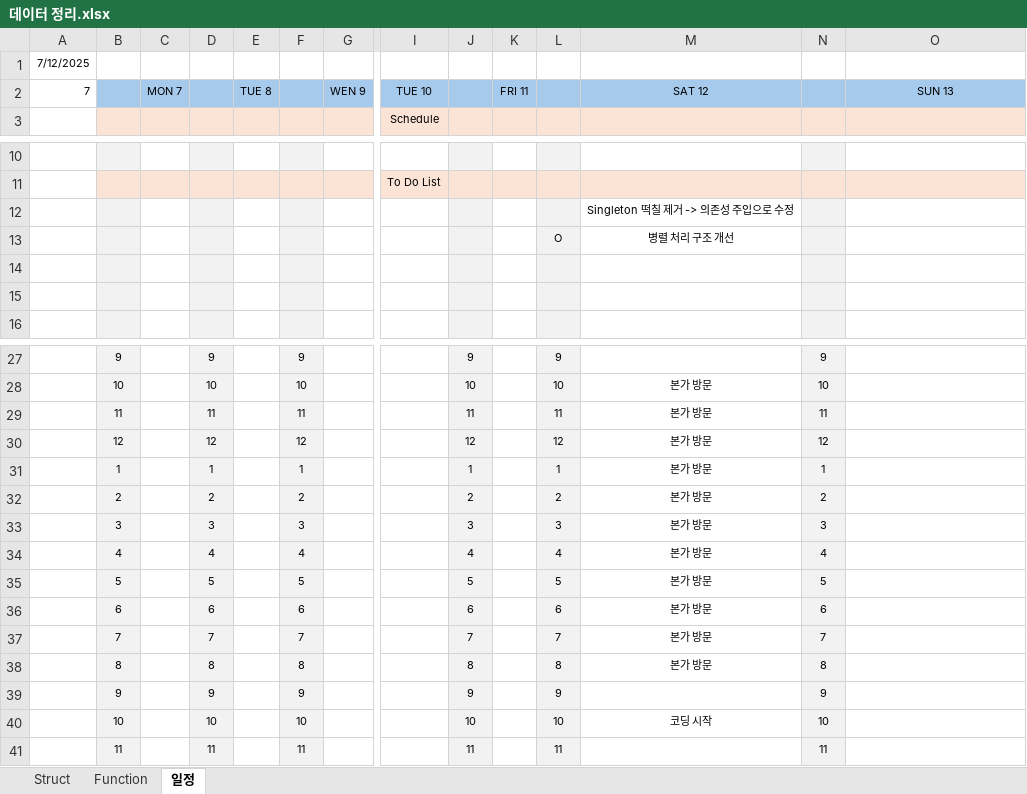
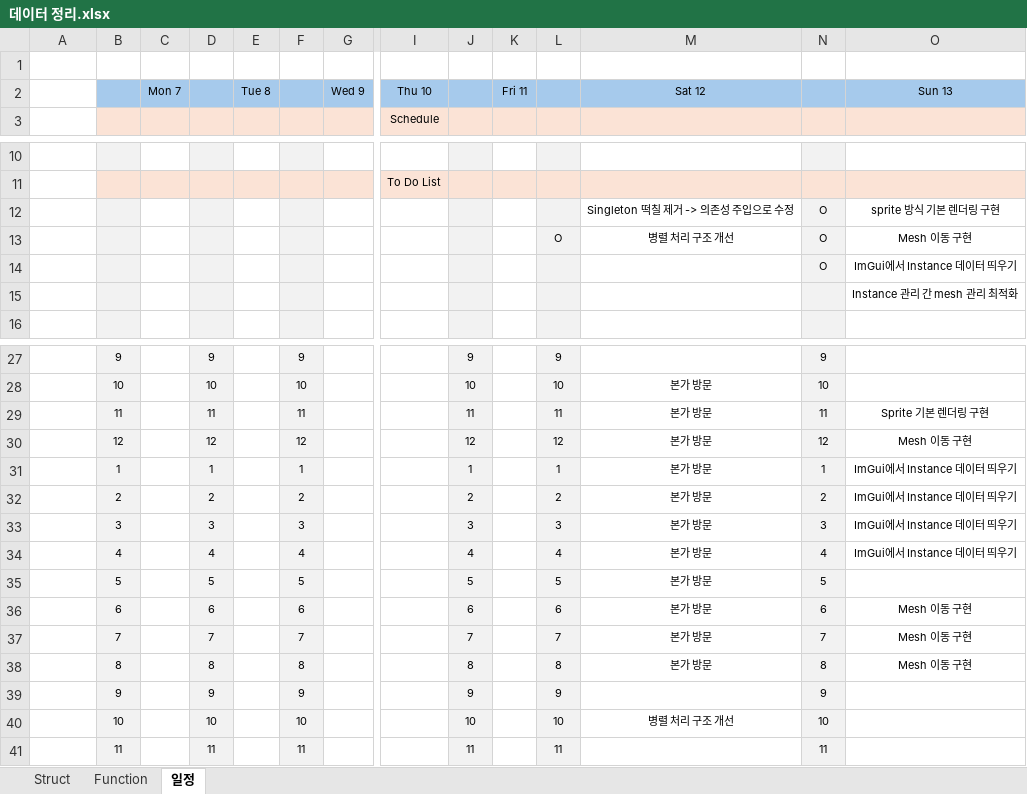
Before and after one commit to kyun1016/DirectX12, an Excel workbook: Doc/데이터 정리.xlsx, sheet 일정, drawn as a sheet; only a part is shown, gaps mark what is left out; values as stored, in another font and other column widths than the file's, no borders; removed rows and columns are numbered as before the commit, all else as after; rows hold the shown columns only; the diff names each change by its address in the sheet, - before the commit and + after, or states it on an @@ line.

Commit message:
Instance 관리를 위한 ImGui Panel 추가 완료. Instance 관리 체계 구현 완료

```diff
--- a/Doc/데이터 정리.xlsx (sheet 일정)
+++ b/Doc/데이터 정리.xlsx (sheet 일정)
-A1: 7/12/2025
+A1: (empty)
-row 2: 7 |  | MON 7 |  | TUE 8 |  | WEN 9 | TUE 10 |  | FRI 11 |  | SAT 12 |  | SUN 13
+row 2:  |  | Mon 7 |  | Tue 8 |  | Wed 9 | Thu 10 |  | Fri 11 |  | Sat 12 |  | Sun 13
-row 12:  |  |  |  |  |  |  |  |  |  |  | Singleton 떡칠 제거 -> 의존성 주입으로 수정
-row 13:  |  |  |  |  |  |  |  |  |  | O | 병렬 처리 구조 개선
-row 12: (empty)
+row 12:  |  |  |  |  |  |  |  |  |  |  | Singleton 떡칠 제거 -> 의존성 주입으로 수정 | O | sprite 방식 기본 렌더링 구현
-row 13: (empty)
+row 13:  |  |  |  |  |  |  |  |  |  | O | 병렬 처리 구조 개선 | O | Mesh 이동 구현
+row 14:  |  |  |  |  |  |  |  |  |  |  |  | O | ImGui에서 Instance 데이터 띄우기
+row 15:  |  |  |  |  |  |  |  |  |  |  |  |  | Instance 관리 간 mesh 관리 최적화
-O29: (empty)
+O29: Sprite 기본 렌더링 구현
-O30: (empty)
+O30: Mesh 이동 구현
-O31:O34: (empty)
+O31:O34: ImGui에서 Instance 데이터 띄우기
-O36:O38: (empty)
+O36:O38: Mesh 이동 구현
-M40: 코딩 시작
+M40: 병렬 처리 구조 개선
```
Also changed, not shown: sheet Struct, 17 other files.
